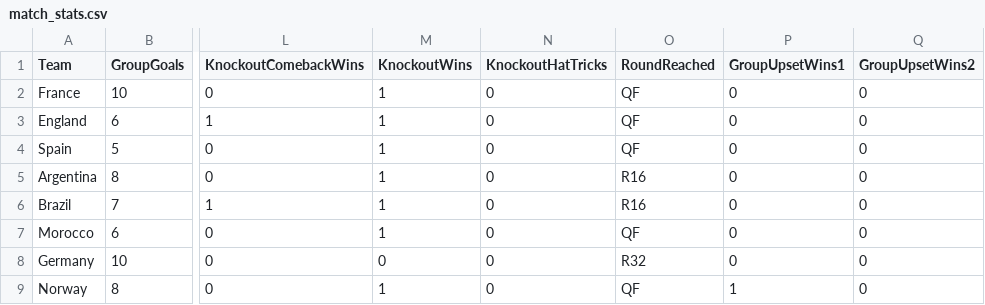
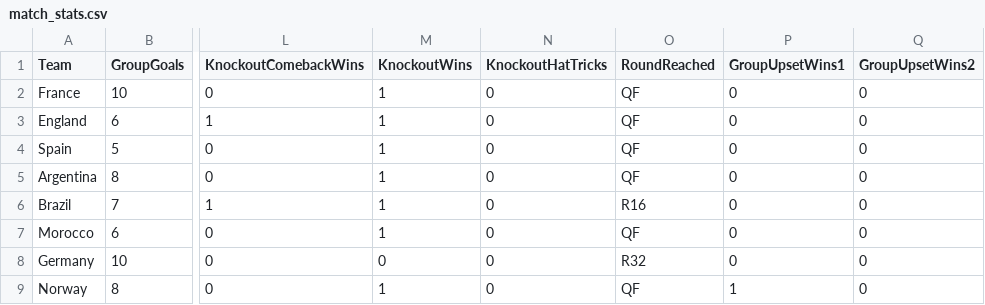
Before and after one commit to oisincarroll296/wc2026-sweepstake-BSC, a CSV file: data/match_stats.csv, drawn as a sheet; only a part is shown, gaps mark what is left out; the diff names each change by its address in the sheet, - before the commit and + after, or states it on an @@ line.

Commit message:
Update match results: 2026-07-08

```diff
--- a/data/match_stats.csv
+++ b/data/match_stats.csv
-O5 (RoundReached): R16
+O5 (RoundReached): QF
```
Also changed, not shown: data/score_history.csv.
